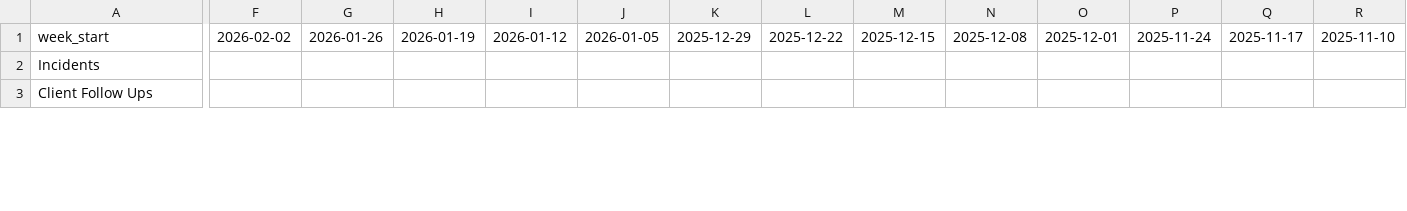
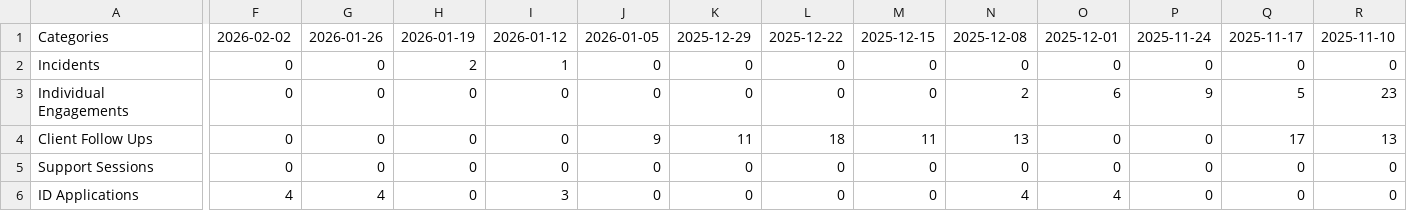
Before and after one commit to lgcid/cid-dashboard, a CSV file: data/csv/sections/social_services.csv, drawn as a sheet; only a part is shown, gaps mark what is left out; addresses are those after the commit; rows hold the shown columns only; the diff covers the shown part only; the diff names each change by its address in the sheet, - before the commit and + after, or states it on an @@ line.

```diff
--- a/data/csv/sections/social_services.csv
+++ b/data/csv/sections/social_services.csv
-A1: week_start
+A1: Categories
-F2: (empty)
+F2: 0
-G2: (empty)
+G2: 0
-H2: (empty)
+H2: 2
-I2: (empty)
+I2: 1
-J2: (empty)
+J2: 0
-K2: (empty)
+K2: 0
-L2: (empty)
+L2: 0
-M2: (empty)
+M2: 0
-N2: (empty)
+N2: 0
-O2: (empty)
+O2: 0
-P2: (empty)
+P2: 0
-Q2: (empty)
+Q2: 0
-R2: (empty)
+R2: 0
+row 3: Individual Engagements | 0 | 0 | 0 | 0 | 0 | 0 | 0 | 0 | 2 | 6 | 9 | 5 | 23
-F4: (empty)
+F4: 0
-G4: (empty)
+G4: 0
-H4: (empty)
+H4: 0
-I4: (empty)
+I4: 0
-J4: (empty)
+J4: 9
-K4: (empty)
+K4: 11
-L4: (empty)
+L4: 18
-M4: (empty)
+M4: 11
-N4: (empty)
+N4: 13
-O4: (empty)
+O4: 0
-P4: (empty)
+P4: 0
-Q4: (empty)
+Q4: 17
-R4: (empty)
+R4: 13
+row 5: Support Sessions | 0 | 0 | 0 | 0 | 0 | 0 | 0 | 0 | 0 | 0 | 0 | 0 | 0
+row 6: ID Applications | 4 | 4 | 0 | 3 | 0 | 0 | 0 | 0 | 4 | 4 | 0 | 0 | 0
```
Also changed, not shown: 15 edited cells elsewhere in this file, data/csv/sections/c3_logged.csv, data/csv/sections/c3_resolved.csv, 11 other files.
